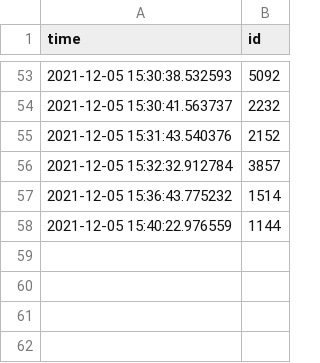
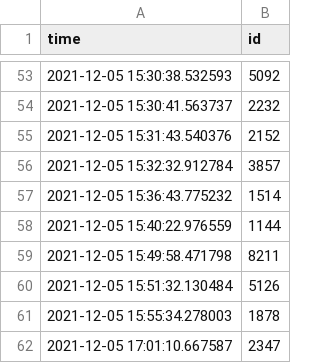
Before and after one commit to DanielCollins96/airflow, a CSV file: processed_data.csv, drawn as a sheet; only a part is shown, gaps mark what is left out.

```diff
--- a/processed_data.csv
+++ b/processed_data.csv
@@ -58 +58,5 @@ time,id
 2021-12-05 15:40:22.976559,1144
+2021-12-05 15:49:58.471798,8211
+2021-12-05 15:51:32.130484,5126
+2021-12-05 15:55:34.278003,1878
+2021-12-05 17:01:10.667587,2347
```
Also changed, not shown: 3 other files.
